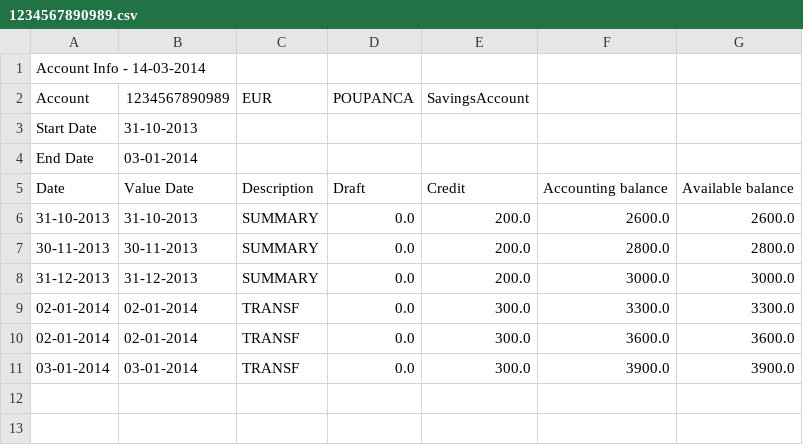
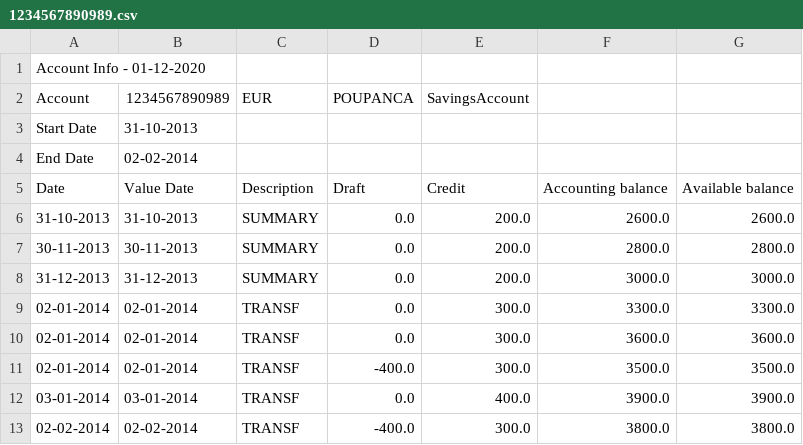
Before and after one commit to TiagoMPinto/FinanceManager, a CSV file: account_info/1234567890989.csv, drawn as a sheet.

```diff
--- a/account_info/1234567890989.csv
+++ b/account_info/1234567890989.csv
@@ -1,5 +1,5 @@
-Account Info - 14-03-2014
+Account Info - 01-12-2020
 Account  ;1234567890989 ; EUR  ;POUPANCA ;SavingsAccount ;
 Start Date ;31-10-2013
-End Date ;03-01-2014
+End Date ;02-02-2014
 Date ;Value Date ;Description ;Draft ;Credit ;Accounting balance ;Available balance
@@ -10,2 +10,4 @@ Date ;Value Date ;Description ;Draft ;Credit ;Accounting balance ;Available bala
 02-01-2014 ;02-01-2014 ;TRANSF ;0.0 ;300.0 ;3600.0 ;3600.0
-03-01-2014 ;03-01-2014 ;TRANSF ;0.0 ;300.0 ;3900.0 ;3900.0
+02-01-2014 ;02-01-2014 ;TRANSF ;-400.0 ;300.0 ;3500.0 ;3500.0
+03-01-2014 ;03-01-2014 ;TRANSF ;0.0 ;400.0 ;3900.0 ;3900.0
+02-02-2014 ;02-02-2014 ;TRANSF ;-400.0 ;300.0 ;3800.0 ;3800.0
```
Also changed, not shown: account_info/1234567890987.csv, statements/1234567890987_1.csv, 19 other files.
